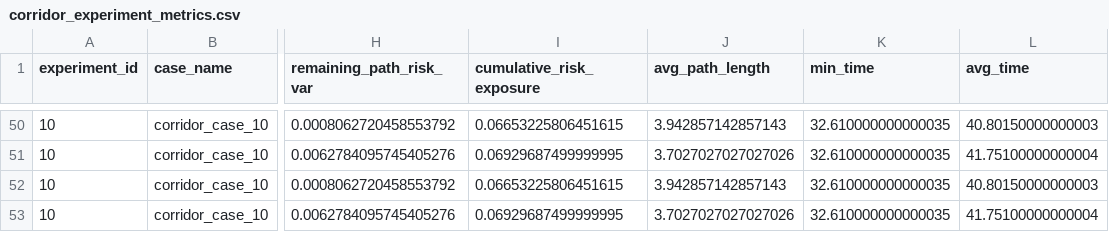
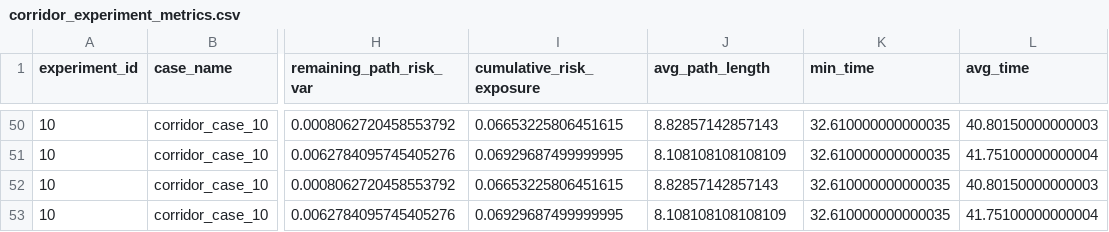
Before and after one commit to AlvaroS3rrano/Evacuation_Simulation, a CSV file: results/CSV/corridor_experiment_metrics.csv, drawn as a sheet; only a part is shown, gaps mark what is left out; the diff covers the shown part only; the diff names each change by its address in the sheet, - before the commit and + after, or states it on an @@ line.

```diff
--- a/results/CSV/corridor_experiment_metrics.csv
+++ b/results/CSV/corridor_experiment_metrics.csv
-J50 (avg_path_length): 3.942857142857143
+J50 (avg_path_length): 8.82857142857143
-J51 (avg_path_length): 3.7027027027027026
+J51 (avg_path_length): 8.108108108108109
-J52 (avg_path_length): 3.942857142857143
+J52 (avg_path_length): 8.82857142857143
-J53 (avg_path_length): 3.7027027027027026
+J53 (avg_path_length): 8.108108108108109
```
Also changed, not shown: 84 edited cells elsewhere in this file, results/CSV/Cruise_Ship_experiment_metrics.csv, results/CSV/Cruise_Ship_experiments.csv, 6 other files.
